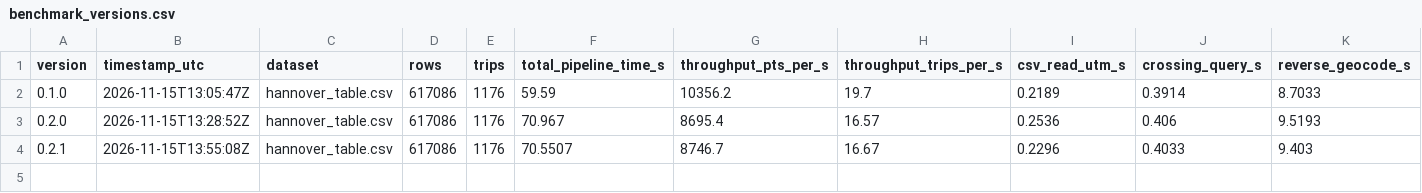
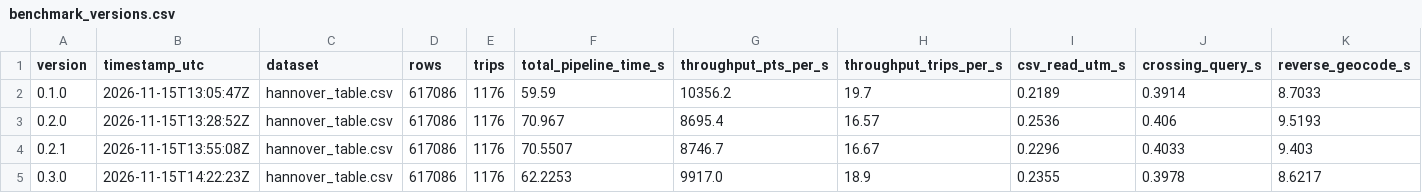
Before and after one commit to convoi/valhalla-route, a CSV file: benchmark_versions.csv, drawn as a sheet; the diff names each change by its address in the sheet, - before the commit and + after, or states it on an @@ line.

```diff
--- a/benchmark_versions.csv
+++ b/benchmark_versions.csv
+row 5: 0.3.0 | 2026-11-15T14:22:23Z | hannover_table.csv | 617086 | 1176 | 62.2253 | 9917.0 | 18.9 | 0.2355 | 0.3978 | 8.6217
```
Also changed, not shown: 6 other files.
